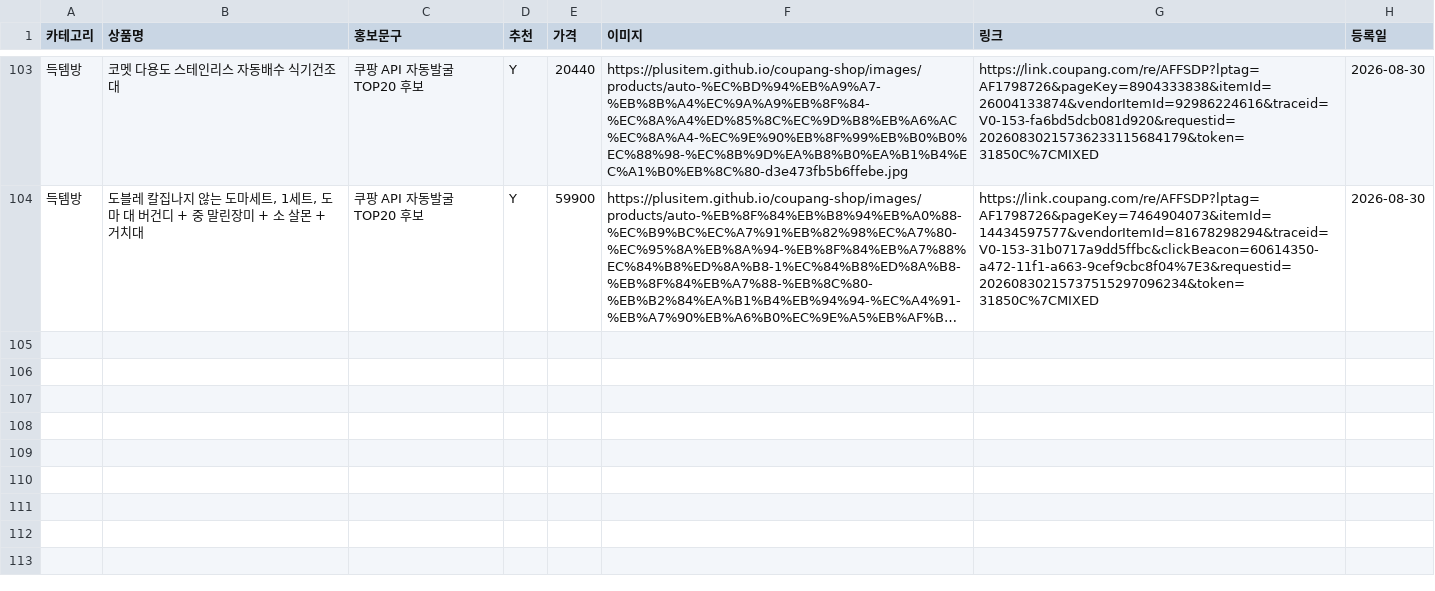
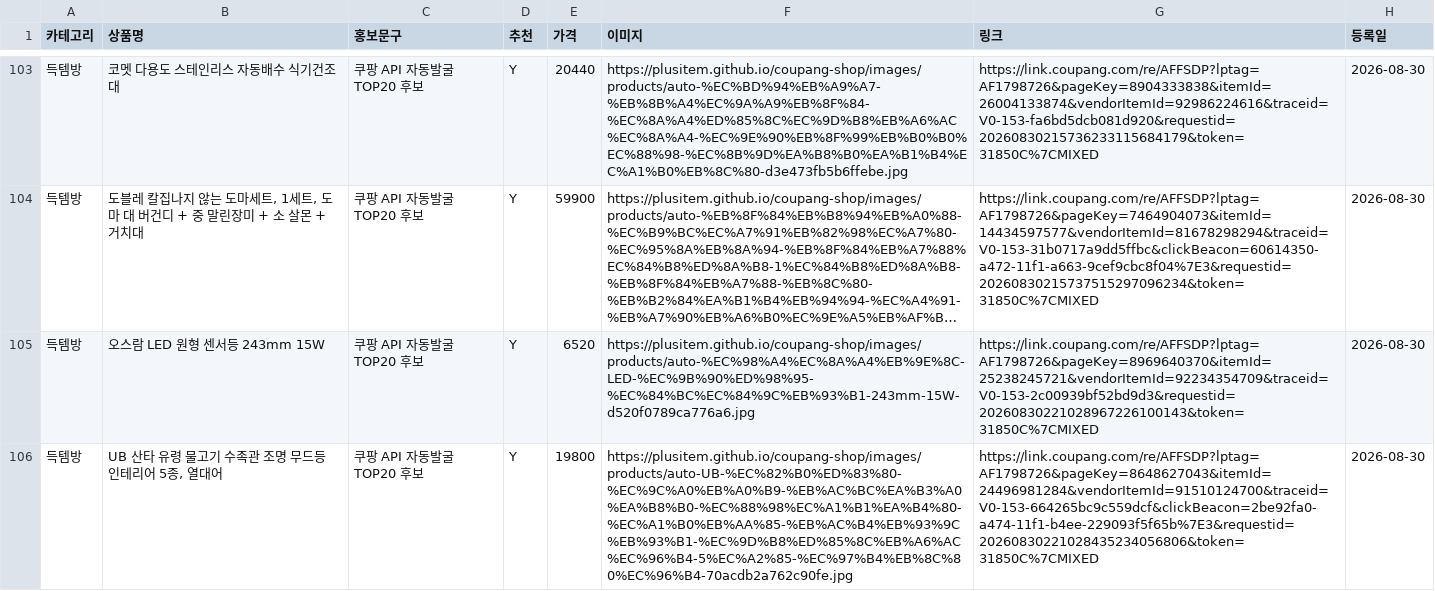
Before and after one commit to plusitem/coupang-shop, a CSV file: products.csv, drawn as a sheet; only a part is shown, gaps mark what is left out; long unchanged cells end in …; the diff names each change by its address in the sheet, - before the commit and + after, or states it on an @@ line.

Commit message:
Auto-register Coupang TOP20 products

```diff
--- a/products.csv
+++ b/products.csv
+row 105: 득템방 | 오스람 LED 원형 센서등 243mm 15W | 쿠팡 API 자동발굴 TOP20 후보 | Y | 6520 | https://plusitem.github.io/coupang-shop/images/products/auto-%EC%98%A4%EC%8A%A4%EB%9E%8C-LED-%EC%9B%90%ED%98%95-%EC%84%BC%EC%84%9C%EB%93%B1-243mm-15W-d520f0789ca776a6.jpg | https://link.coupang.com/re/AFFSDP?lptag=AF1798726&pageKey=8969640370&itemId=25238245721&vendorItemId=92234354709&traceid=V0-153-2c00939bf52bd9d3&requestid=20260830221028967226100143&token=31850C%7CMIXED | 2026-08-30
+row 106: 득템방 | UB 산타 유령 물고기 수족관 조명 무드등 인테리어 5종, 열대어 | 쿠팡 API 자동발굴 TOP20 후보 | Y | 19800 | https://plusitem.github.io/coupang-shop/images/products/auto-UB-%EC%82%B0%ED%83%80-%EC%9C%A0%EB%A0%B9-%EB%AC%BC%EA%B3%A0%EA%B8%B0-%EC%88%98%EC%A1%B1%EA%B4%80-%EC%A1%B0%EB%AA%85-%EB%AC%B4%EB%93%9C%EB%93%B1-%EC%9D%B8%ED%85%8C%EB%A6%AC%EC%96%B4-5%EC%A2%85-%EC%97%B4%EB%8C%80%EC%96%B4-70acdb2a762c90fe.jpg | https://link.coupang.com/re/AFFSDP?lptag=AF1798726&pageKey=8648627043&itemId=24496981284&vendorItemId=91510124700&traceid=V0-153-664265bc9c559dcf&clickBeacon=2be92fa0-a474-11f1-b4ee-229093f5f65b%7E3&requestid=20260830221028435234056806&token=31850C%7CMIXED | 2026-08-30
```
